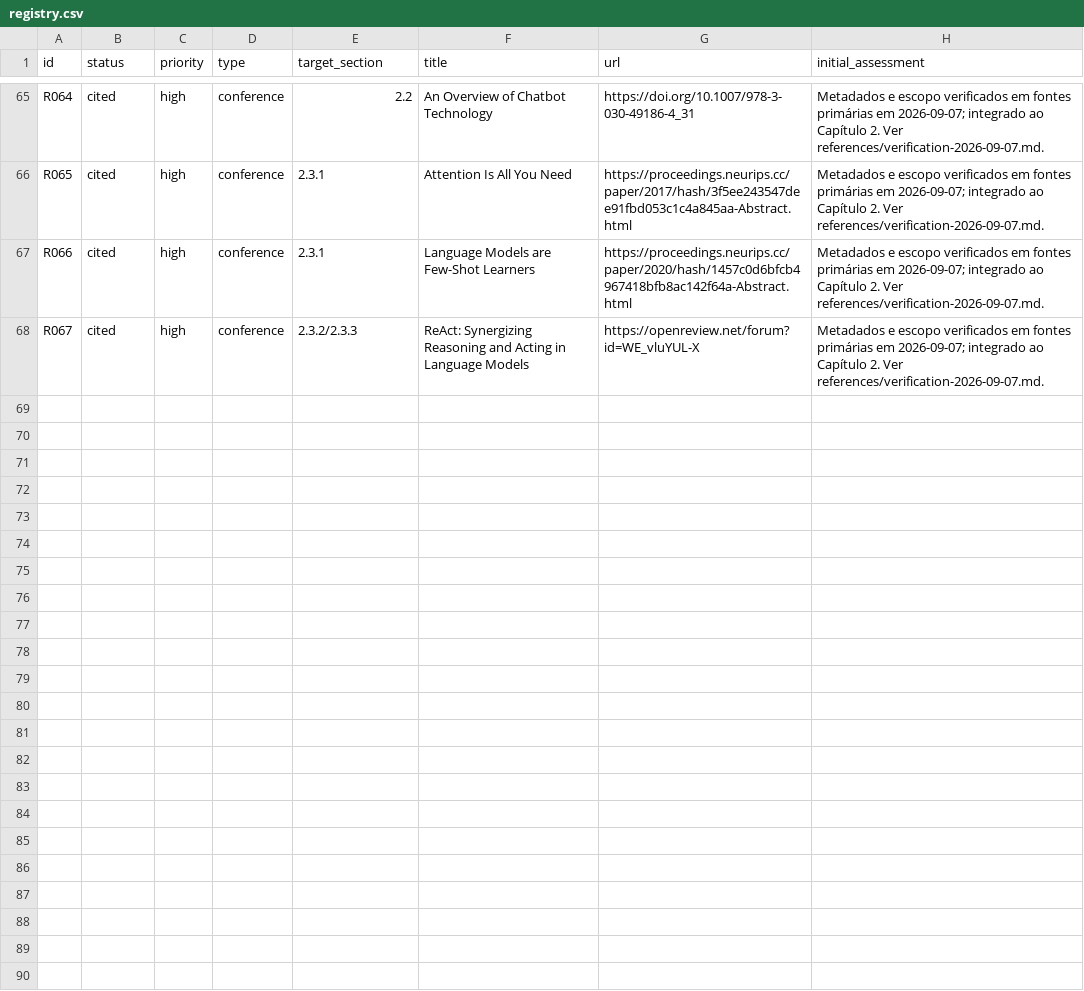
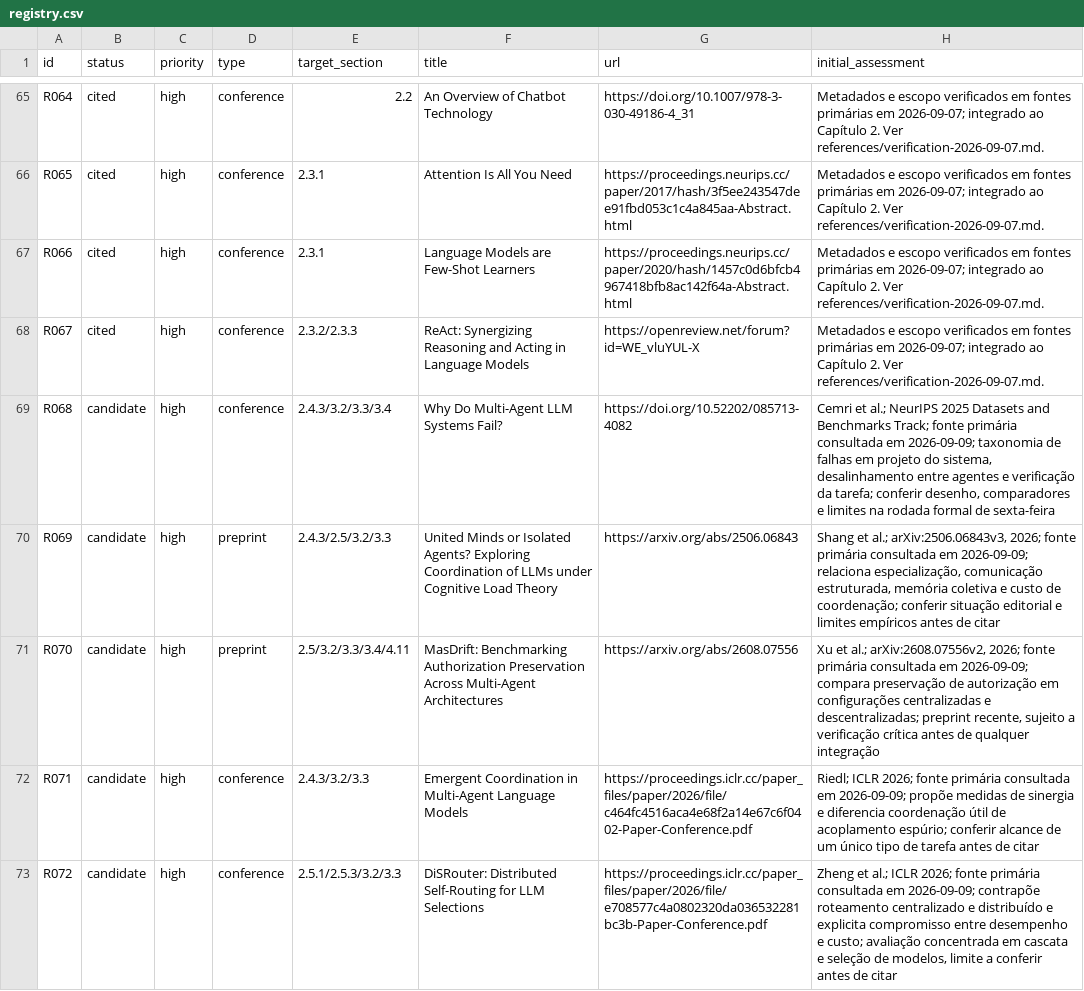
Before and after one commit to KaiqueGovani/multi-agent-bench, a CSV file: docs/tcc/references/registry.csv, drawn as a sheet; only a part is shown, gaps mark what is left out; the diff names each change by its address in the sheet, - before the commit and + after, or states it on an @@ line.

Commit message:
docs(tcc): tria referencias sobre coordenacao multiagente

```diff
--- a/docs/tcc/references/registry.csv
+++ b/docs/tcc/references/registry.csv
+row 69: R068 | candidate | high | conference | 2.4.3/3.2/3.3/3.4 | Why Do Multi-Agent LLM Systems Fail? | https://doi.org/10.52202/085713-4082 | Cemri et al.; NeurIPS 2025 Datasets and Benchmarks Track; fonte primária consultada em 2026-09-09; taxonomia de falhas em projeto do sistema, desalinhamento entre agentes e verificação da tarefa; conferir desenho, comparadores e limites na rodada formal de sexta-feira
+row 70: R069 | candidate | high | preprint | 2.4.3/2.5/3.2/3.3 | United Minds or Isolated Agents? Exploring Coordination of LLMs under Cognitive Load Theory | https://arxiv.org/abs/2506.06843 | Shang et al.; arXiv:2506.06843v3, 2026; fonte primária consultada em 2026-09-09; relaciona especialização, comunicação estruturada, memória coletiva e custo de coordenação; conferir situação editorial e limites empíricos antes de citar
+row 71: R070 | candidate | high | preprint | 2.5/3.2/3.3/3.4/4.11 | MasDrift: Benchmarking Authorization Preservation Across Multi-Agent Architectures | https://arxiv.org/abs/2608.07556 | Xu et al.; arXiv:2608.07556v2, 2026; fonte primária consultada em 2026-09-09; compara preservação de autorização em configurações centralizadas e descentralizadas; preprint recente, sujeito a verificação crítica antes de qualquer integração
+row 72: R071 | candidate | high | conference | 2.4.3/3.2/3.3 | Emergent Coordination in Multi-Agent Language Models | https://proceedings.iclr.cc/paper_files/paper/2026/file/c464fc4516aca4e68f2a14e67c6f0402-Paper-Conference.pdf | Riedl; ICLR 2026; fonte primária consultada em 2026-09-09; propõe medidas de sinergia e diferencia coordenação útil de acoplamento espúrio; conferir alcance de um único tipo de tarefa antes de citar
+row 73: R072 | candidate | high | conference | 2.5.1/2.5.3/3.2/3.3 | DiSRouter: Distributed Self-Routing for LLM Selections | https://proceedings.iclr.cc/paper_files/paper/2026/file/e708577c4a0802320da036532281bc3b-Paper-Conference.pdf | Zheng et al.; ICLR 2026; fonte primária consultada em 2026-09-09; contrapõe roteamento centralizado e distribuído e explicita compromisso entre desempenho e custo; avaliação concentrada em cascata e seleção de modelos, limite a conferir antes de citar
```
Also changed, not shown: 3 other files.
